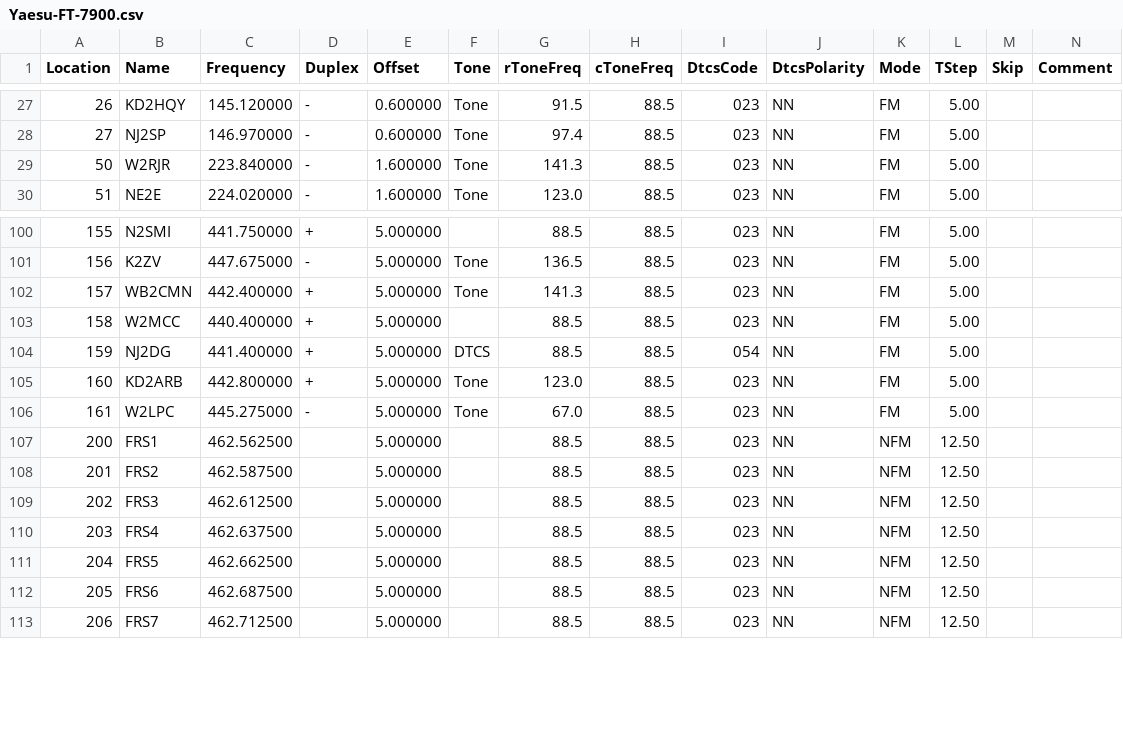
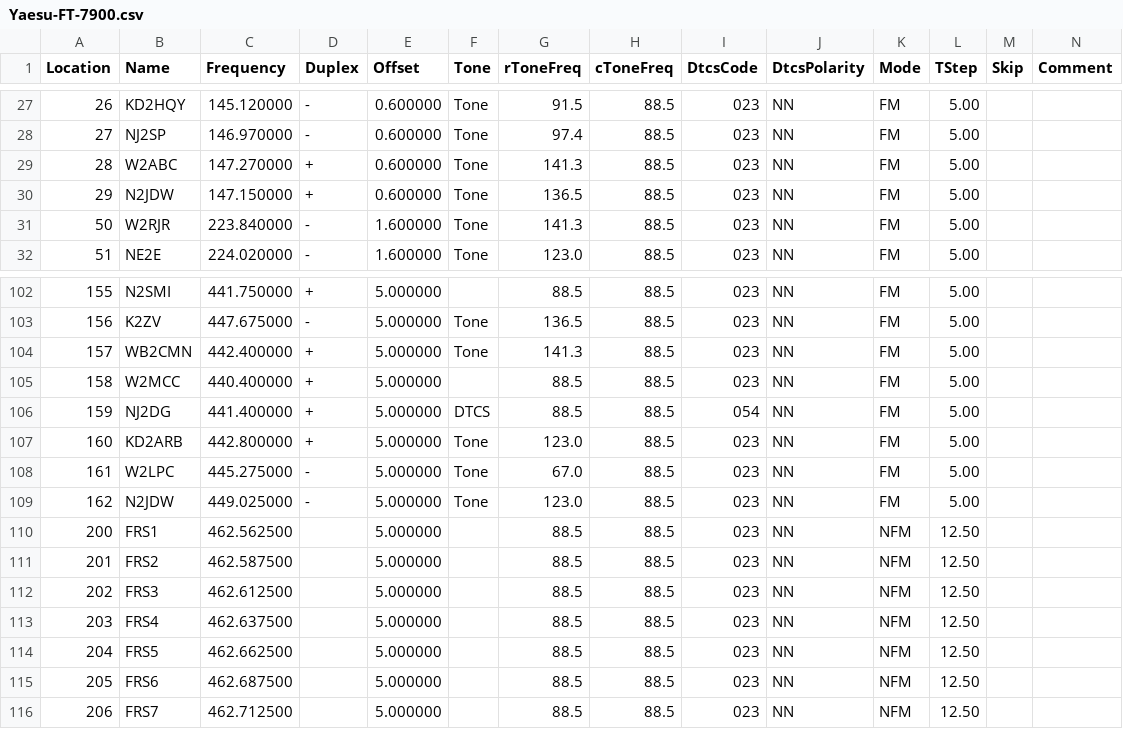
Before and after one commit to AaronTraas/radio-config, a CSV file: yaesu-ft7900r/Yaesu-FT-7900.csv, drawn as a sheet; only a part is shown, gaps mark what is left out; rows hold the shown columns only; the diff names each change by its address in the sheet, - before the commit and + after, or states it on an @@ line.

```diff
--- a/yaesu-ft7900r/Yaesu-FT-7900.csv
+++ b/yaesu-ft7900r/Yaesu-FT-7900.csv
+row 29: 28 | W2ABC | 147.270000 | + | 0.600000 | Tone | 141.3 | 88.5 | 023 | NN | FM | 5.00
+row 30: 29 | N2JDW | 147.150000 | + | 0.600000 | Tone | 136.5 | 88.5 | 023 | NN | FM | 5.00
+row 109: 162 | N2JDW | 449.025000 | - | 5.000000 | Tone | 123.0 | 88.5 | 023 | NN | FM | 5.00
```
Also changed, not shown: 2 other files.
